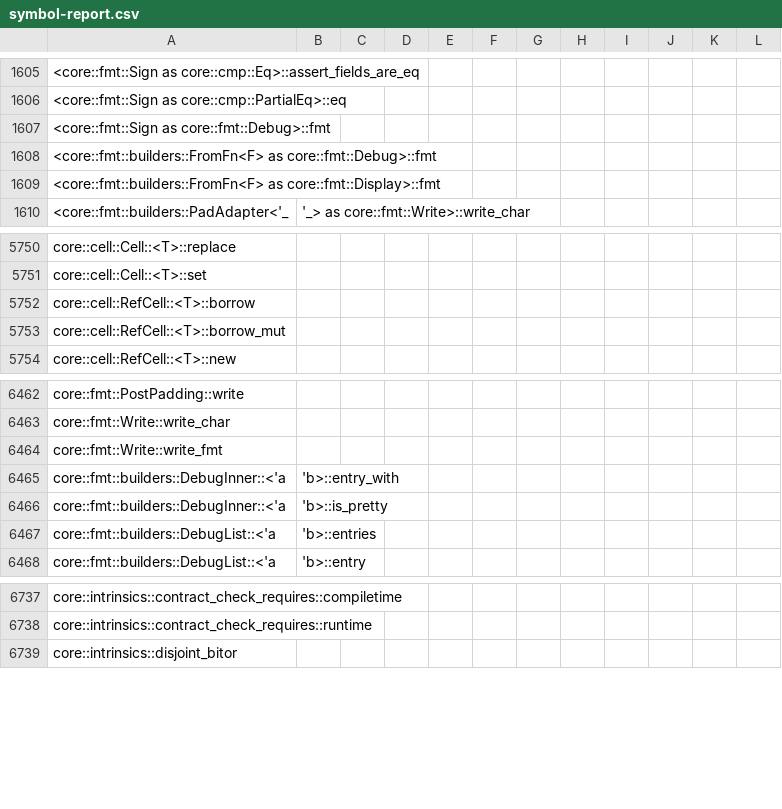
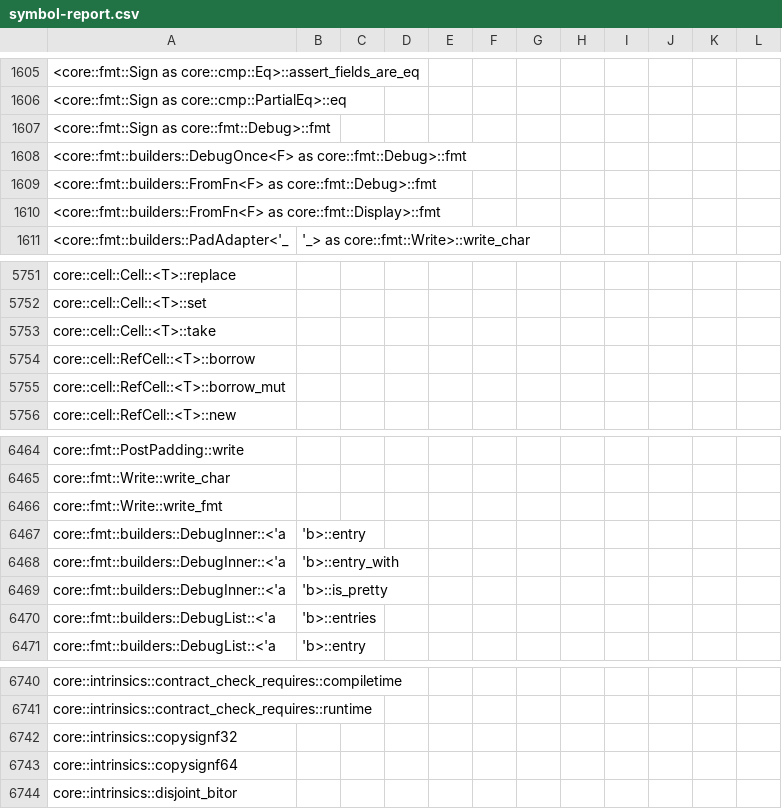
Before and after one commit to ferrocene/ferrocene, a CSV file: ferrocene/doc/symbol-report.csv, drawn as a sheet; only a part is shown, gaps mark what is left out.

Commit message:
Update symbol report

```diff
--- a/ferrocene/doc/symbol-report.csv
+++ b/ferrocene/doc/symbol-report.csv
@@ -1607,2 +1607,3 @@
 <core::fmt::Sign as core::fmt::Debug>::fmt
+<core::fmt::builders::DebugOnce<F> as core::fmt::Debug>::fmt
 <core::fmt::builders::FromFn<F> as core::fmt::Debug>::fmt
@@ -5751,2 +5752,3 @@ core::cell::Cell::<T>::replace
 core::cell::Cell::<T>::set
+core::cell::Cell::<T>::take
 core::cell::RefCell::<T>::borrow
@@ -6464,2 +6466,3 @@ core::fmt::Write::write_char
 core::fmt::Write::write_fmt
+core::fmt::builders::DebugInner::<'a, 'b>::entry
 core::fmt::builders::DebugInner::<'a, 'b>::entry_with
@@ -6738,2 +6741,4 @@ core::intrinsics::contract_check_requires::compiletime
 core::intrinsics::contract_check_requires::runtime
+core::intrinsics::copysignf32
+core::intrinsics::copysignf64
 core::intrinsics::disjoint_bitor
```
